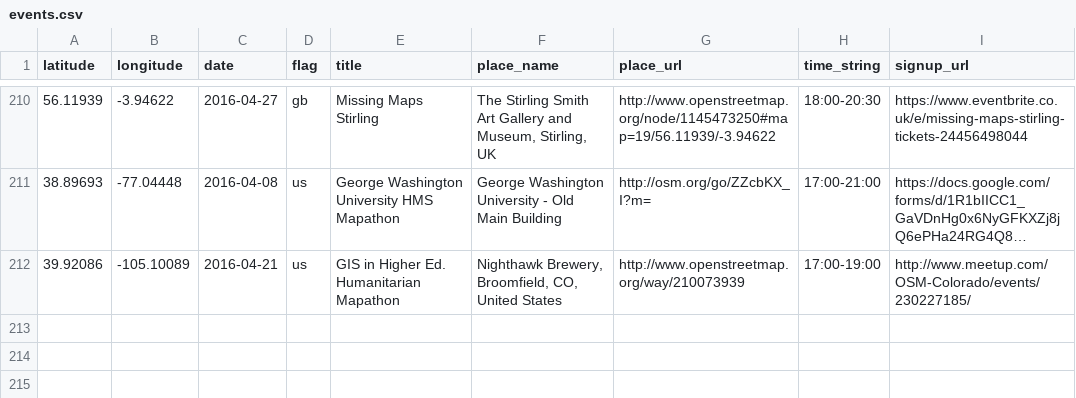
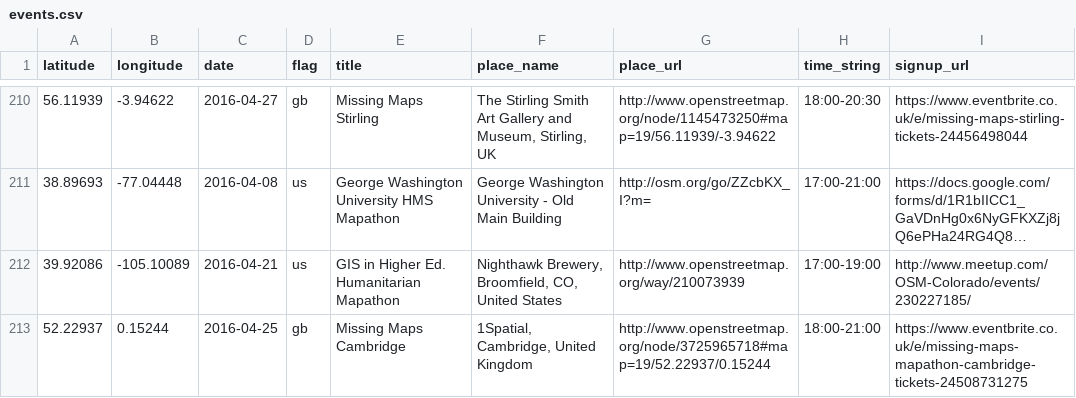
Before and after one commit to MissingMaps/missingmaps.github.io, a CSV file: app/_data/events.csv, drawn as a sheet; only a part is shown, gaps mark what is left out; long unchanged cells end in ….

Commit message:
Update events.csv

```diff
--- a/app/_data/events.csv
+++ b/app/_data/events.csv
@@ -212 +212,2 @@ latitude,longitude,date,flag,title,place_name,place_url,time_string,signup_url
 39.92086,-105.10089,2016-04-21,us,GIS in Higher Ed. Humanitarian Mapathon,"Nighthawk Brewery, Broomfield, CO, United States",http://www.openstreetmap.org/way/210073939,17:00-19:00,http://www.meetup.com/OSM-Colorado/events/230227185/
+52.22937,0.15244,2016-04-25,gb,Missing Maps Cambridge,"1Spatial, Cambridge, United Kingdom",http://www.openstreetmap.org/node/3725965718#map=19/52.22937/0.15244,18:00-21:00,https://www.eventbrite.co.uk/e/missing-maps-mapathon-cambridge-tickets-24508731275
```
